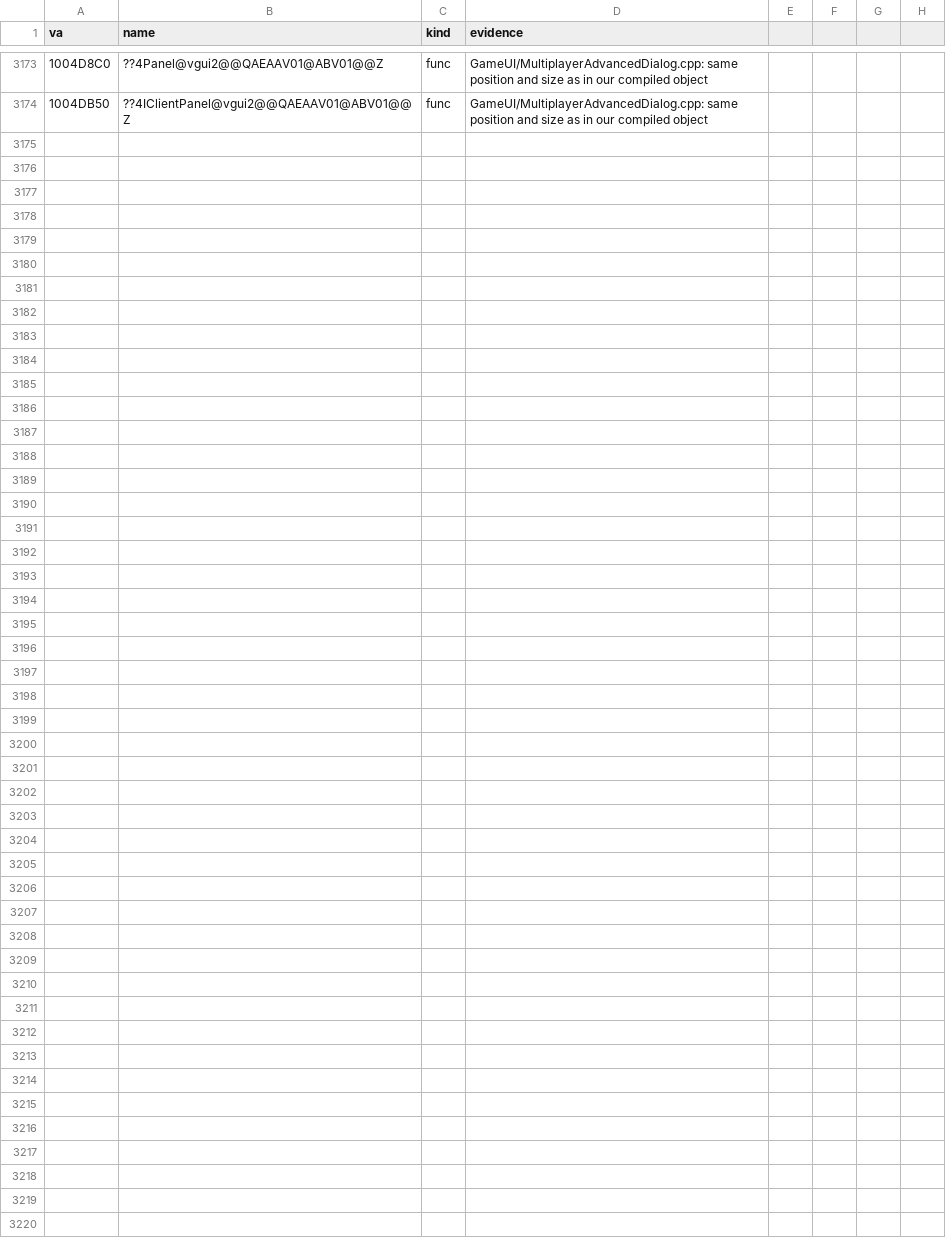
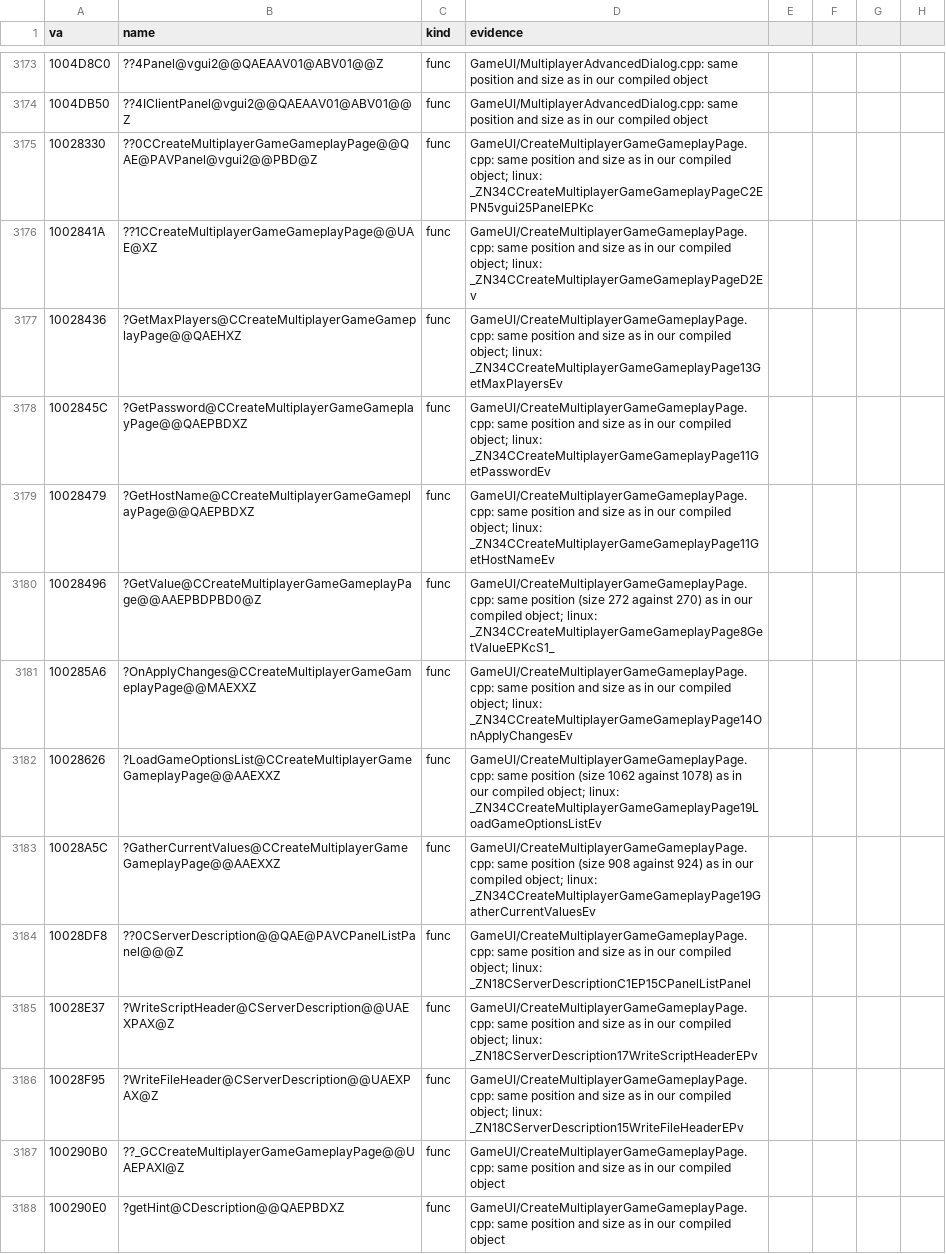
Before and after one commit to caixax/DeCoF, a CSV file: tools/symbols/gameui_manual.csv, drawn as a sheet; only a part is shown, gaps mark what is left out.

Commit message:
gameui: CreateMultiplayerGameGameplayPage.cpp 14 of 14 (MATCHED, 100%)
CCreateMultiplayerGameGameplayPage and the file's CServerDescription written from the assembly in the gameui.so DWARF line order (Cry of Fear default host name; settings.scr options built through ScriptObject.h). The inline CDescription::getHint lands in this object's tail.

```diff
--- a/tools/symbols/gameui_manual.csv
+++ b/tools/symbols/gameui_manual.csv
@@ -3174 +3174,15 @@ va,name,kind,evidence
 1004DB50,??4IClientPanel@vgui2@@QAEAAV01@ABV01@@Z,func,GameUI/MultiplayerAdvancedDialog.cpp: same position and size as in our compiled object
+10028330,??0CCreateMultiplayerGameGameplayPage@@QAE@PAVPanel@vgui2@@PBD@Z,func,GameUI/CreateMultiplayerGameGameplayPage.cpp: same position and size as in our compiled object; linux: _ZN34CCreateMultiplayerGameGameplayPageC2EPN5vgui25PanelEPKc
+1002841A,??1CCreateMultiplayerGameGameplayPage@@UAE@XZ,func,GameUI/CreateMultiplayerGameGameplayPage.cpp: same position and size as in our compiled object; linux: _ZN34CCreateMultiplayerGameGameplayPageD2Ev
+10028436,?GetMaxPlayers@CCreateMultiplayerGameGameplayPage@@QAEHXZ,func,GameUI/CreateMultiplayerGameGameplayPage.cpp: same position and size as in our compiled object; linux: _ZN34CCreateMultiplayerGameGameplayPage13GetMaxPlayersEv
+1002845C,?GetPassword@CCreateMultiplayerGameGameplayPage@@QAEPBDXZ,func,GameUI/CreateMultiplayerGameGameplayPage.cpp: same position and size as in our compiled object; linux: _ZN34CCreateMultiplayerGameGameplayPage11GetPasswordEv
+10028479,?GetHostName@CCreateMultiplayerGameGameplayPage@@QAEPBDXZ,func,GameUI/CreateMultiplayerGameGameplayPage.cpp: same position and size as in our compiled object; linux: _ZN34CCreateMultiplayerGameGameplayPage11GetHostNameEv
+10028496,?GetValue@CCreateMultiplayerGameGameplayPage@@AAEPBDPBD0@Z,func,GameUI/CreateMultiplayerGameGameplayPage.cpp: same position (size 272 against 270) as in our compiled object; linux: _ZN34CCreateMultiplayerGameGameplayPage8GetValueEPKcS1_
+100285A6,?OnApplyChanges@CCreateMultiplayerGameGameplayPage@@MAEXXZ,func,GameUI/CreateMultiplayerGameGameplayPage.cpp: same position and size as in our compiled object; linux: _ZN34CCreateMultiplayerGameGameplayPage14OnApplyChangesEv
+10028626,?LoadGameOptionsList@CCreateMultiplayerGameGameplayPage@@AAEXXZ,func,GameUI/CreateMultiplayerGameGameplayPage.cpp: same position (size 1062 against 1078) as in our compiled object; linux: _ZN34CCreateMultiplayerGameGameplayPage19LoadGameOptionsListEv
+10028A5C,?GatherCurrentValues@CCreateMultiplayerGameGameplayPage@@AAEXXZ,func,GameUI/CreateMultiplayerGameGameplayPage.cpp: same position (size 908 against 924) as in our compiled object; linux: _ZN34CCreateMultiplayerGameGameplayPage19GatherCurrentValuesEv
+10028DF8,??0CServerDescription@@QAE@PAVCPanelListPanel@@@Z,func,GameUI/CreateMultiplayerGameGameplayPage.cpp: same position and size as in our compiled object; linux: _ZN18CServerDescriptionC1EP15CPanelListPanel
+10028E37,?WriteScriptHeader@CServerDescription@@UAEXPAX@Z,func,GameUI/CreateMultiplayerGameGameplayPage.cpp: same position and size as in our compiled object; linux: _ZN18CServerDescription17WriteScriptHeaderEPv
+10028F95,?WriteFileHeader@CServerDescription@@UAEXPAX@Z,func,GameUI/CreateMultiplayerGameGameplayPage.cpp: same position and size as in our compiled object; linux: _ZN18CServerDescription15WriteFileHeaderEPv
+100290B0,??_GCCreateMultiplayerGameGameplayPage@@UAEPAXI@Z,func,GameUI/CreateMultiplayerGameGameplayPage.cpp: same position and size as in our compiled object
+100290E0,?getHint@CDescription@@QAEPBDXZ,func,GameUI/CreateMultiplayerGameGameplayPage.cpp: same position and size as in our compiled object
```
Also changed, not shown: 8 other files.
